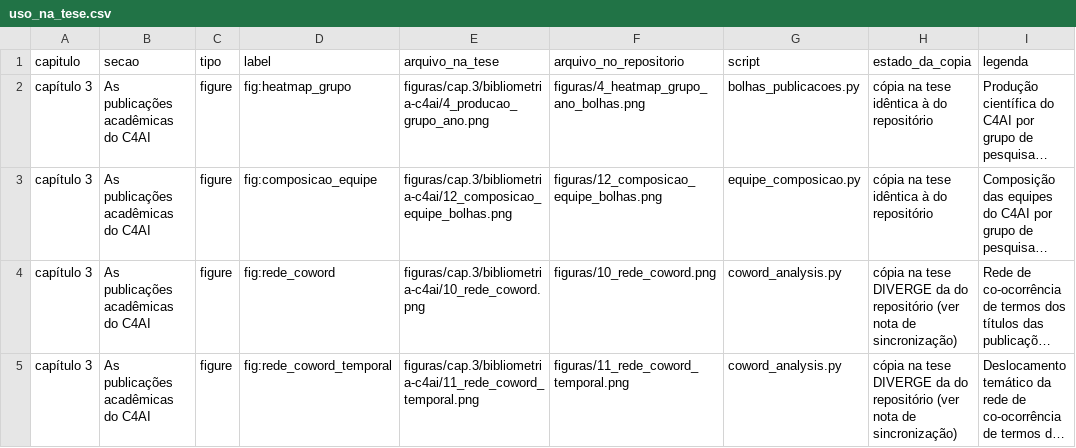
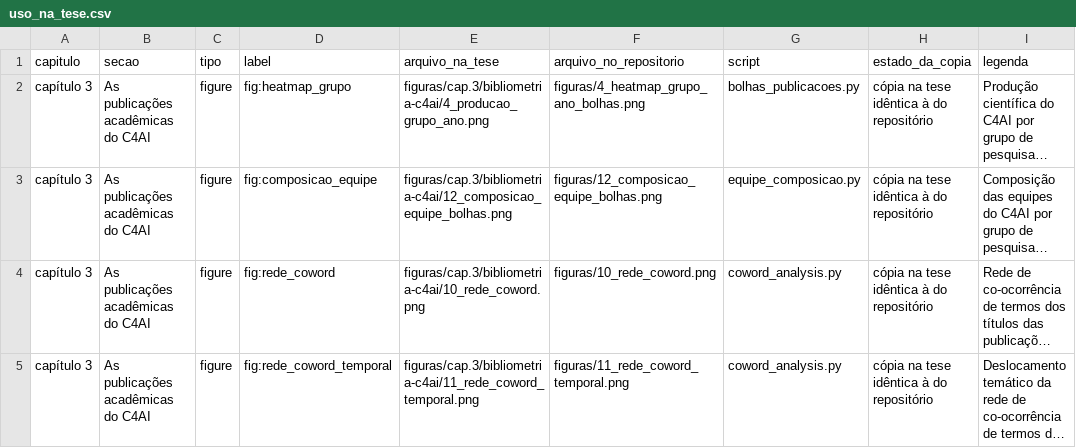
Before and after one commit to julianehelanski/bibliometria-publicacoes-c4ai, a CSV file: docs/uso_na_tese.csv, drawn as a sheet; long unchanged cells end in …; the diff names each change by its address in the sheet, - before the commit and + after, or states it on an @@ line.

```diff
--- a/docs/uso_na_tese.csv
+++ b/docs/uso_na_tese.csv
-H4:H5 (estado_da_copia): …na tese DIVERGE da do repositório (ver nota de sincronização)
+H4:H5 (estado_da_copia): …na tese idêntica à do repositório
```
Also changed, not shown: 1 other file.
